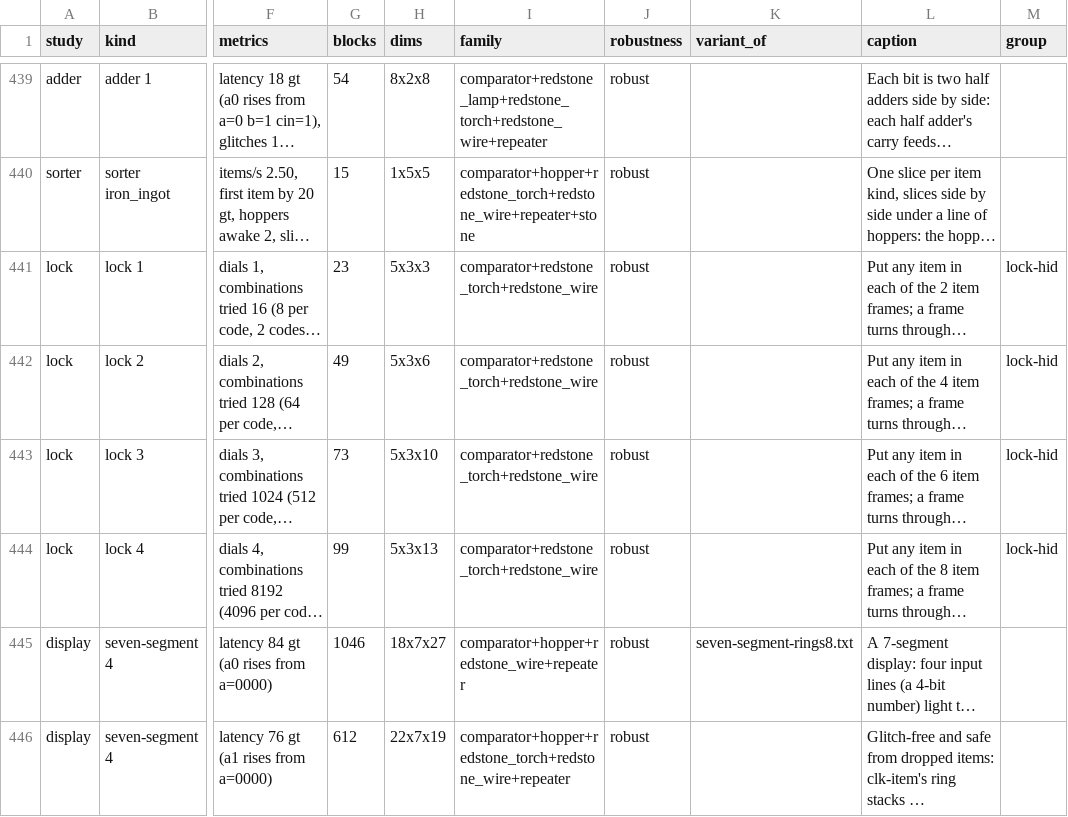
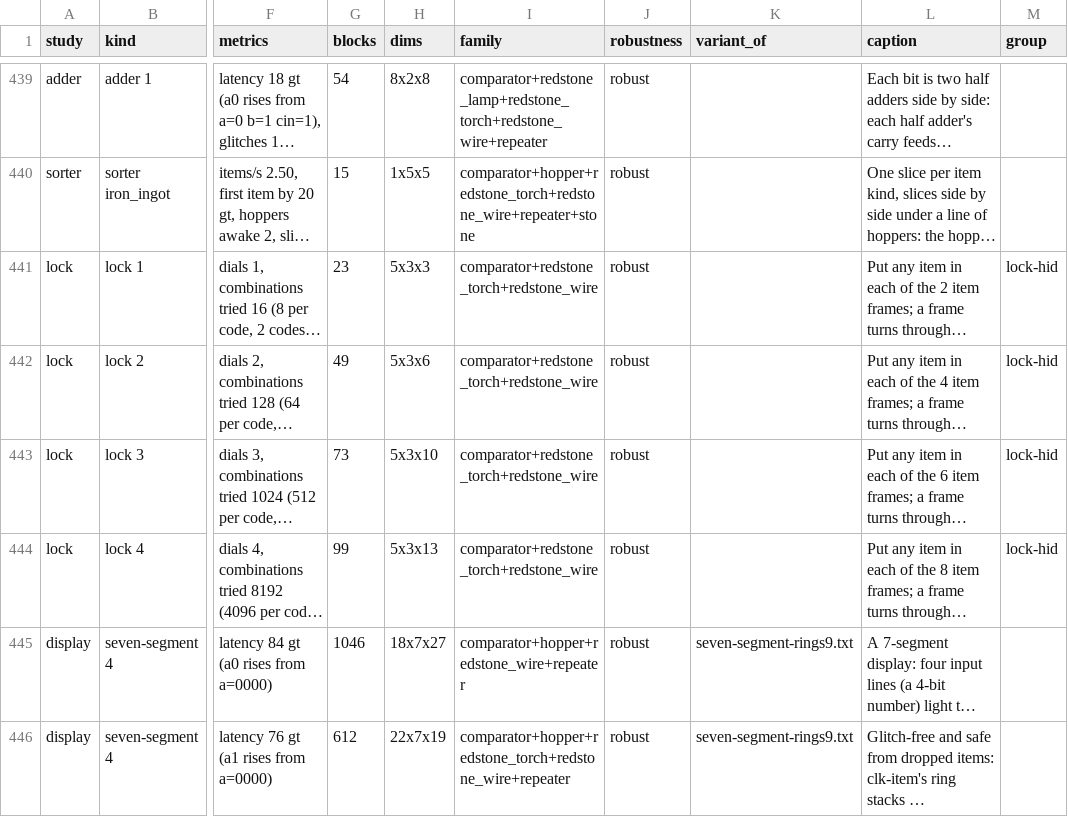
Before and after one commit to vjeux/minecraft-tas, a TSV file: designs/circuits/catalog.tsv, drawn as a sheet; only a part is shown, gaps mark what is left out; long unchanged cells end in …; the diff covers the shown part only; the diff names each change by its address in the sheet, - before the commit and + after, or states it on an @@ line.

Commit message:
display: seven-segment-rings9, 606 blocks, 21x7x19 (2,793), game robust, latency 74 gt, 0 glitches, safe from dropped items (was rings8 612 / 22x7x19)
- the full race model (astack::race_glitches, Race): per judged transition each window's turn-on and turn-off times from its contacts' s arrival (O ticks first; W turns on or off at its first tick that sees the enabling or disabling side), the ring output as the union of the windows' on-intervals, the lane's filters (dips under 2 x deglitch gt bridged; an OFF lane drops its ring's pulses under 8 gt). It catches hand-over dips between two windows (side-east OFF b's 8 gt b pulse on 1011 -> 0110, predicted exactly) as well as crossing pulses
- display rings2 --timing now applies it to every listed ring (ON and OFF); --report prints each ring's predicted glitching transitions
- rings9: --middle-east --side-east --timing abcdefg --off bcd: the b/c stack's line one move shorter and the box one column narrower, every ring race-free; the sweep's judged designs all come out glitch-free on redsim as the model predicts
- rings2-sweep --codes all|LIST: every weight order (only 4,1,8,2 builds in this layout: 19 of 3072)
- WR.md: rings9 row, the full race model

```diff
--- a/designs/circuits/catalog.tsv
+++ b/designs/circuits/catalog.tsv
-K445 (variant_of): seven-segment-rings8.txt
+K445 (variant_of): seven-segment-rings9.txt
-K446 (variant_of): (empty)
+K446 (variant_of): seven-segment-rings9.txt
```
Also changed, not shown: 1 added row elsewhere in this file, designs/circuits/display/archive/captions.tsv, 10 other files.
